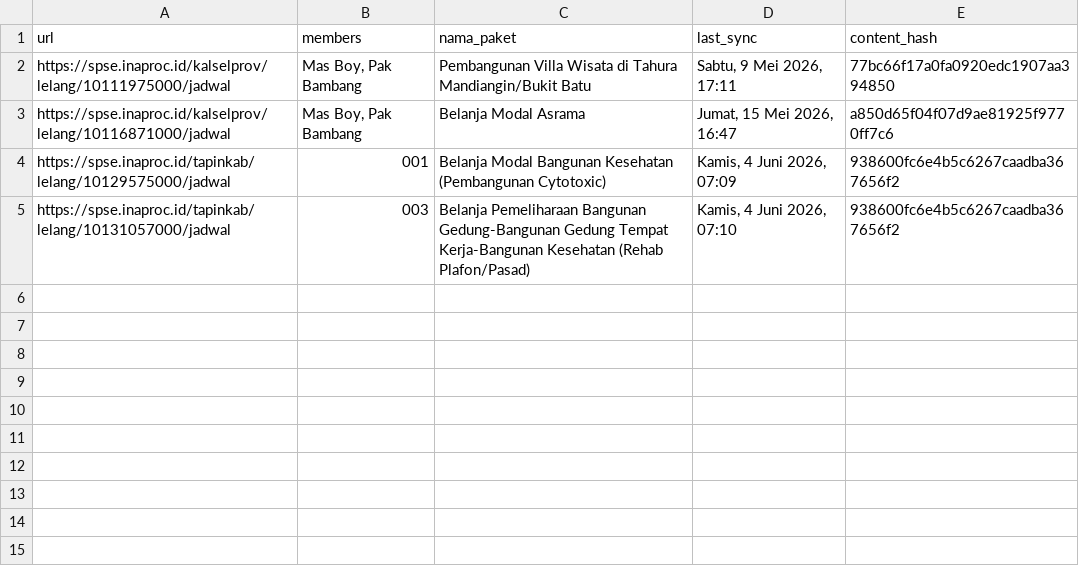
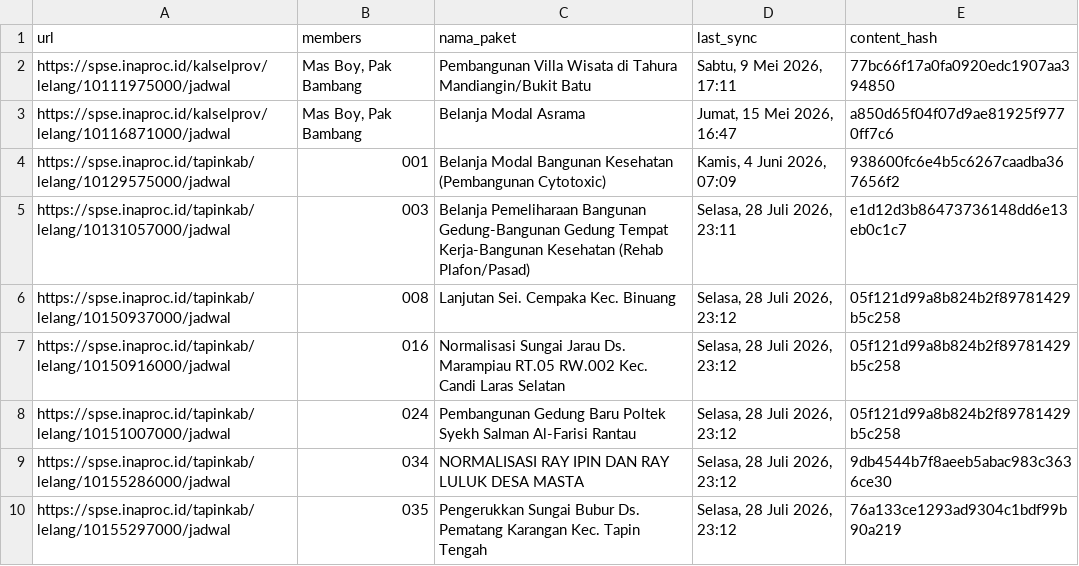
Before and after one commit to israndria/procurement_core, a CSV file: database_tender.csv, drawn as a sheet.

```diff
--- a/database_tender.csv
+++ b/database_tender.csv
@@ -4,2 +4,7 @@ https://spse.inaproc.id/kalselprov/lelang/10116871000/jadwal,"Mas Boy, Pak Bamba
 https://spse.inaproc.id/tapinkab/lelang/10129575000/jadwal,001,Belanja Modal Bangunan Kesehatan (Pembangunan Cytotoxic),"Kamis, 4 Juni 2026, 07:09",938600fc6e4b5c6267caadba367656f2
-https://spse.inaproc.id/tapinkab/lelang/10131057000/jadwal,003,Belanja Pemeliharaan Bangunan Gedung-Bangunan Gedung Tempat Kerja-Bangunan Kesehatan (Rehab Plafon/Pasad),"Kamis, 4 Juni 2026, 07:10",938600fc6e4b5c6267caadba367656f2
+https://spse.inaproc.id/tapinkab/lelang/10131057000/jadwal,003,Belanja Pemeliharaan Bangunan Gedung-Bangunan Gedung Tempat Kerja-Bangunan Kesehatan (Rehab Plafon/Pasad),"Selasa, 28 Juli 2026, 23:11",e1d12d3b86473736148dd6e13eb0c1c7
+https://spse.inaproc.id/tapinkab/lelang/10150937000/jadwal,008,Lanjutan Sei. Cempaka Kec. Binuang,"Selasa, 28 Juli 2026, 23:12",05f121d99a8b824b2f89781429b5c258
+https://spse.inaproc.id/tapinkab/lelang/10150916000/jadwal,016,Normalisasi Sungai Jarau Ds. Marampiau RT.05 RW.002 Kec. Candi Laras Selatan,"Selasa, 28 Juli 2026, 23:12",05f121d99a8b824b2f89781429b5c258
+https://spse.inaproc.id/tapinkab/lelang/10151007000/jadwal,024,Pembangunan Gedung Baru Poltek Syekh Salman Al-Farisi Rantau,"Selasa, 28 Juli 2026, 23:12",05f121d99a8b824b2f89781429b5c258
+https://spse.inaproc.id/tapinkab/lelang/10155286000/jadwal,034,NORMALISASI RAY IPIN DAN RAY LULUK DESA MASTA,"Selasa, 28 Juli 2026, 23:12",9db4544b7f8aeeb5abac983c3636ce30
+https://spse.inaproc.id/tapinkab/lelang/10155297000/jadwal,035,Pengerukkan Sungai Bubur Ds. Pematang Karangan Kec. Tapin Tengah,"Selasa, 28 Juli 2026, 23:12",76a133ce1293ad9304c1bdf99b90a219
```
Also changed, not shown: 8 other files.
